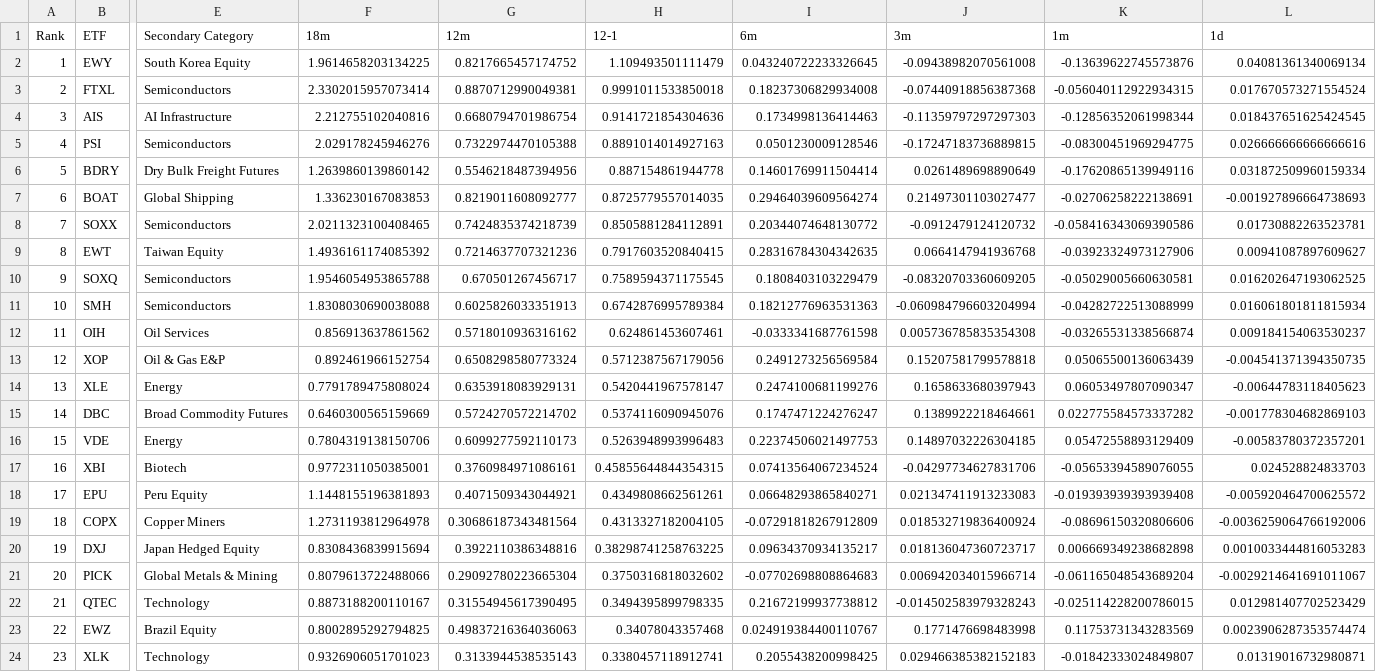
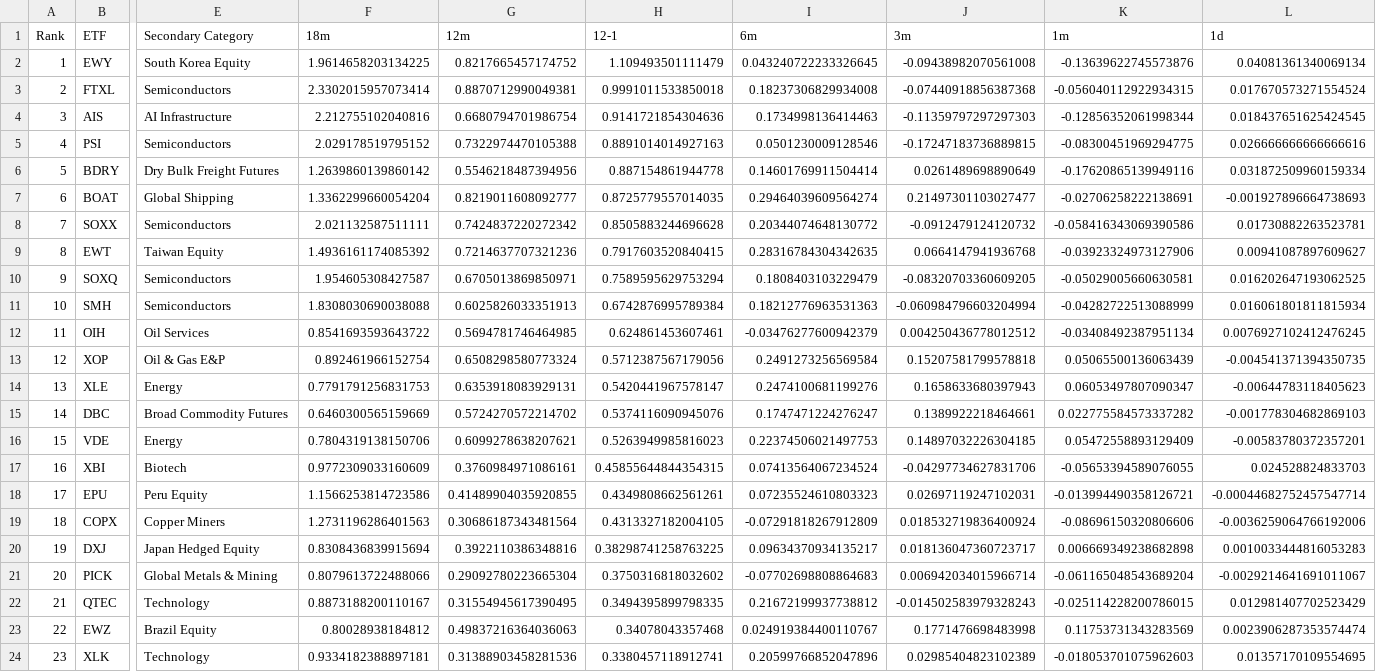
Before and after one commit to DarkMoonv1/NEFTy, a CSV file: NEFTy_LATEST.csv, drawn as a sheet; only a part is shown, gaps mark what is left out; the diff covers the shown part only; the diff names each change by its address in the sheet, - before the commit and + after, or states it on an @@ line.

Commit message:
Update NEFTy_LATEST.csv

```diff
--- a/NEFTy_LATEST.csv
+++ b/NEFTy_LATEST.csv
-F5 (18m): 2.029178245946276
+F5 (18m): 2.029178519795152
-F7 (18m): 1.336230167083853
+F7 (18m): 1.3362299660054204
-F8 (18m): 2.0211323100408465
+F8 (18m): 2.021132587511111
-G8 (12m): 0.7424835374218739
+G8 (12m): 0.7424837220272342
-H8 (12-1): 0.8505881284112891
+H8 (12-1): 0.8505883244696628
-F10 (18m): 1.9546054953865788
+F10 (18m): 1.954605308427587
-G10 (12m): 0.670501267456717
+G10 (12m): 0.6705013869850971
-H10 (12-1): 0.7589594371175545
+H10 (12-1): 0.7589595629753294
-F12 (18m): 0.856913637861562
+F12 (18m): 0.8541693593643722
-G12 (12m): 0.5718010936316162
+G12 (12m): 0.5694781746464985
-I12 (6m): -0.0333341687761598
+I12 (6m): -0.03476277600942379
-J12 (3m): 0.005736785835354308
+J12 (3m): 0.004250436778012512
-K12 (1m): -0.03265531338566874
+K12 (1m): -0.03408492387951134
-L12 (1d): 0.009184154063530237
+L12 (1d): 0.0076927102412476245
-F14 (18m): 0.7791789475808024
+F14 (18m): 0.7791791256831753
-G16 (12m): 0.6099277592110173
+G16 (12m): 0.6099278638207621
-H16 (12-1): 0.5263948993996483
+H16 (12-1): 0.5263949985816023
-F17 (18m): 0.9772311050385001
+F17 (18m): 0.9772309033160609
-F18 (18m): 1.1448155196381893
+F18 (18m): 1.1566253814723586
-G18 (12m): 0.4071509343044921
+G18 (12m): 0.41489904035920855
-I18 (6m): 0.06648293865840271
+I18 (6m): 0.07235524610803323
-J18 (3m): 0.021347411913233083
+J18 (3m): 0.02697119247102031
-K18 (1m): -0.019393939393939408
+K18 (1m): -0.013994490358126721
-L18 (1d): -0.005920464700625572
+L18 (1d): -0.00044682752457547714
-F19 (18m): 1.2731193812964978
+F19 (18m): 1.2731196286401563
-F23 (18m): 0.8002895292794825
+F23 (18m): 0.80028938184812
-F24 (18m): 0.9326906051701023
+F24 (18m): 0.9334182388897181
-G24 (12m): 0.3133944538535143
+G24 (12m): 0.31388903458281536
-I24 (6m): 0.2055438200998425
+I24 (6m): 0.20599766852047896
-J24 (3m): 0.029466385382152183
+J24 (3m): 0.02985404823102389
-K24 (1m): -0.01842333024849807
+K24 (1m): -0.018053701075962603
-L24 (1d): 0.01319016732980871
+L24 (1d): 0.01357170109554695
```
Also changed, not shown: 135 edited cells elsewhere in this file.
